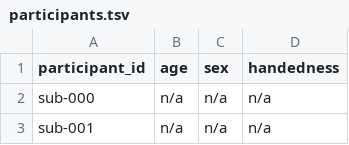
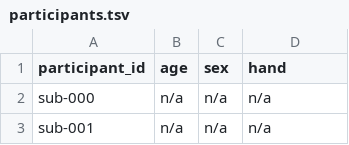
Before and after one commit to nemarDatasets/nm000105, a TSV file: participants.tsv, drawn as a sheet; only a part is shown.

```diff
--- a/participants.tsv
+++ b/participants.tsv
@@ -1,2 +1,2 @@
-participant_id	age	sex	handedness
+participant_id	age	sex	hand
 sub-000	n/a	n/a	n/a
```
